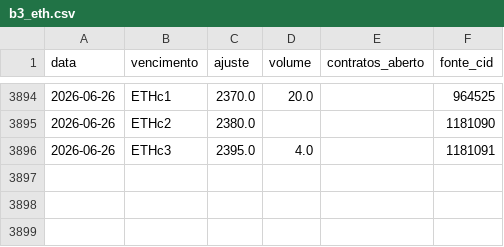
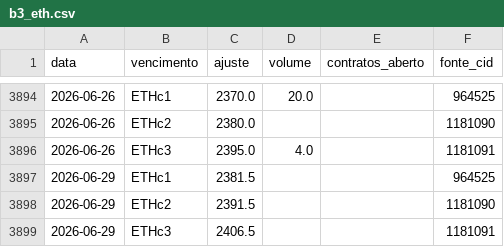
Before and after one commit to strongylis/sugar-intel, a CSV file: data/b3_eth.csv, drawn as a sheet; only a part is shown, gaps mark what is left out; the diff names each change by its address in the sheet, - before the commit and + after, or states it on an @@ line.

```diff
--- a/data/b3_eth.csv
+++ b/data/b3_eth.csv
+row 3897: 2026-06-29 | ETHc1 | 2381.5 |  |  | 964525
+row 3898: 2026-06-29 | ETHc2 | 2391.5 |  |  | 1181090
+row 3899: 2026-06-29 | ETHc3 | 2406.5 |  |  | 1181091
```
Also changed, not shown: data/abicom_ppi.csv, data/cepea_etanol_paulinia.csv, 10 other files.
